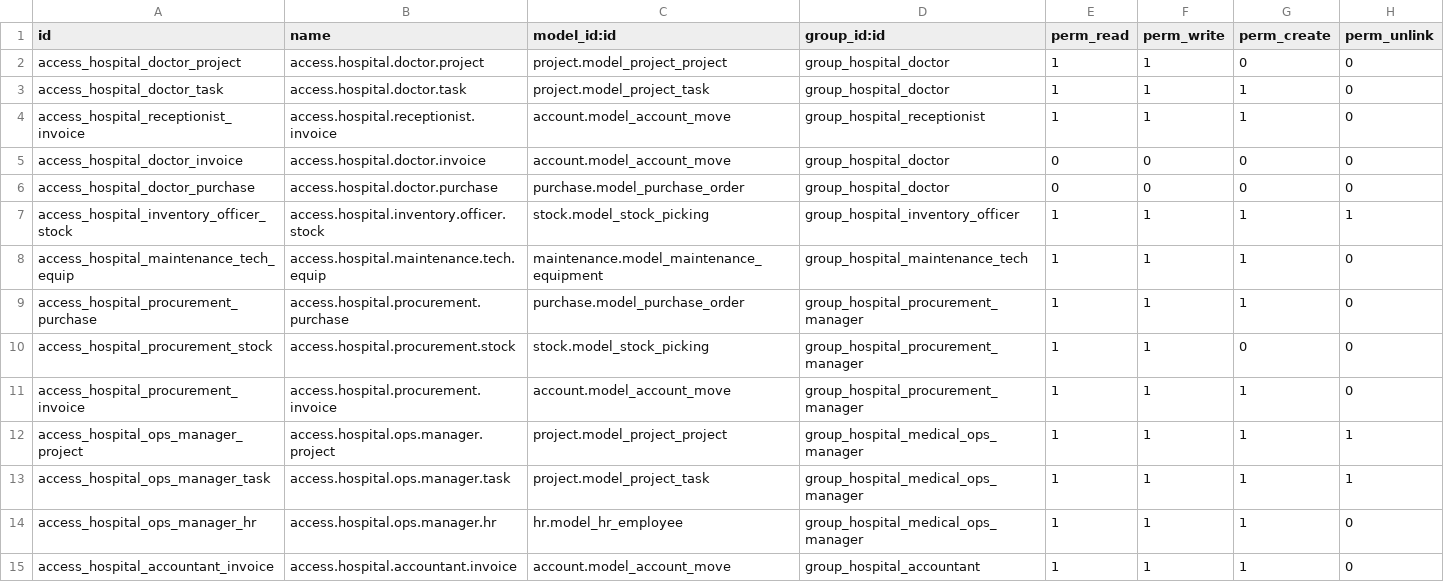
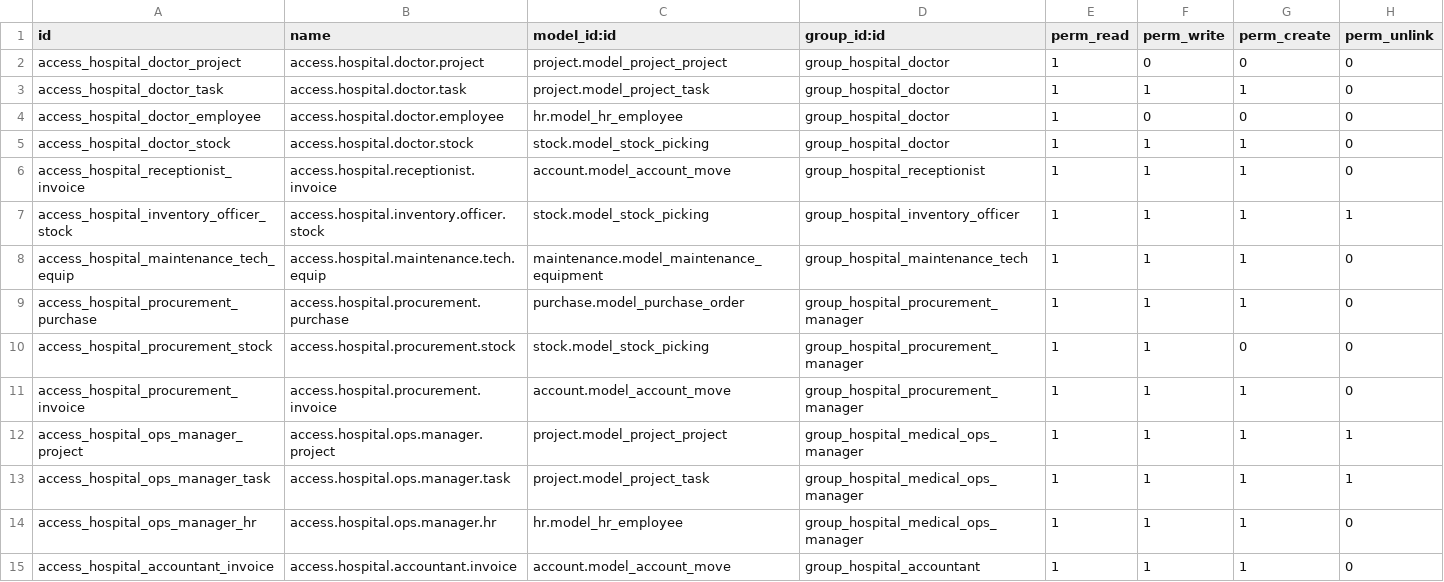
Before and after one commit to Asmaa-abd-al-jalil/Smart-Hospital-ERP-System-Odoo, a CSV file: smart_hospital_security/security/ir.model.access.csv, drawn as a sheet.

```diff
--- a/smart_hospital_security/security/ir.model.access.csv
+++ b/smart_hospital_security/security/ir.model.access.csv
@@ -1,7 +1,7 @@
 id,name,model_id:id,group_id:id,perm_read,perm_write,perm_create,perm_unlink
-access_hospital_doctor_project,access.hospital.doctor.project,project.model_project_project,group_hospital_doctor,1,1,0,0
+access_hospital_doctor_project,access.hospital.doctor.project,project.model_project_project,group_hospital_doctor,1,0,0,0
 access_hospital_doctor_task,access.hospital.doctor.task,project.model_project_task,group_hospital_doctor,1,1,1,0
+access_hospital_doctor_employee,access.hospital.doctor.employee,hr.model_hr_employee,group_hospital_doctor,1,0,0,0
+access_hospital_doctor_stock,access.hospital.doctor.stock,stock.model_stock_picking,group_hospital_doctor,1,1,1,0
 access_hospital_receptionist_invoice,access.hospital.receptionist.invoice,account.model_account_move,group_hospital_receptionist,1,1,1,0
-access_hospital_doctor_invoice,access.hospital.doctor.invoice,account.model_account_move,group_hospital_doctor,0,0,0,0
-access_hospital_doctor_purchase,access.hospital.doctor.purchase,purchase.model_purchase_order,group_hospital_doctor,0,0,0,0
 access_hospital_inventory_officer_stock,access.hospital.inventory.officer.stock,stock.model_stock_picking,group_hospital_inventory_officer,1,1,1,1
```
Also changed, not shown: 6 other files.
